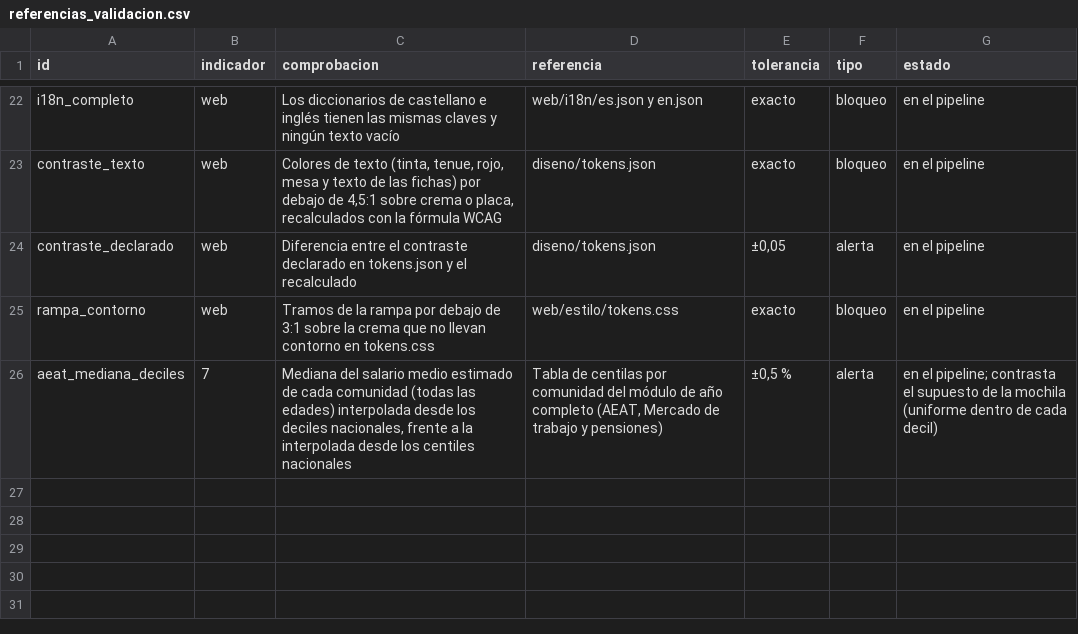
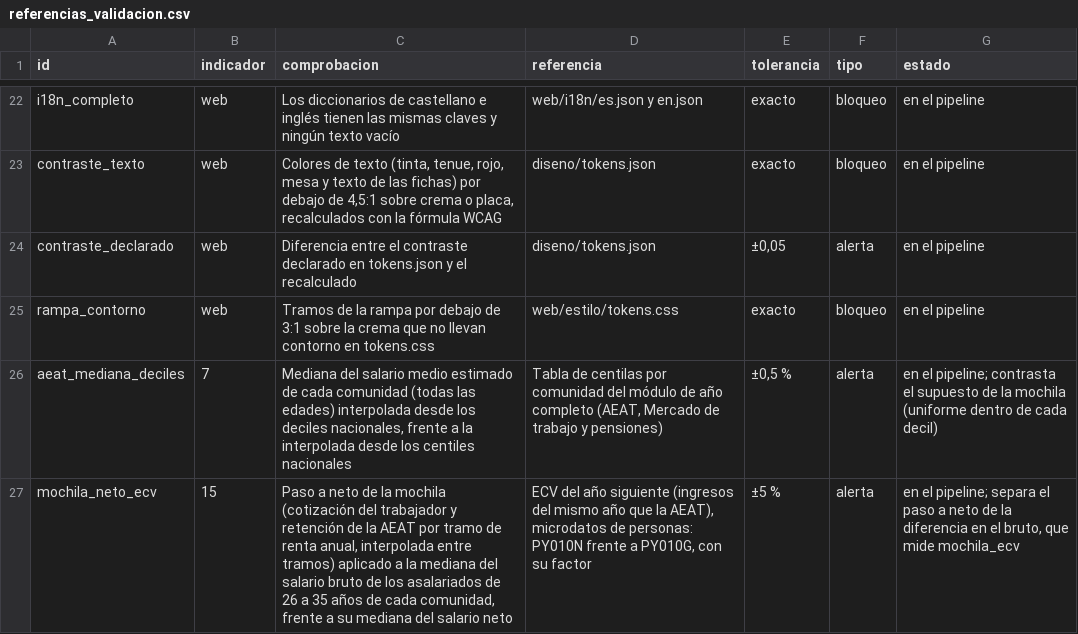
Before and after one commit to gastiaso/de-renta-en-renta, a CSV file: inventario/referencias_validacion.csv, drawn as a sheet; only a part is shown, gaps mark what is left out; the diff names each change by its address in the sheet, - before the commit and + after, or states it on an @@ line.

Commit message:
Mochila en neto mensual y marcas sin registrar
- Paso a neto de la mochila (plan v0.17, §3.1): bruto × (1 − cotización del
  trabajador − retención) ÷ 12. Cotización de 2024, 6,47 %; retención media
  de la AEAT por comunidad y tramo de renta anual, interpolada entre tramos
  (Grupos de población por la naturaleza de sus retribuciones, 162 páginas).
  2024: de 990 € al mes (Huelva) a 1.529 € (Barcelona).
- Control con el neto de la ECV 2025: alerta mochila_neto_ecv (±5 %); entre
  −2,0 y +3,4 % por comunidad.
- El lector de la AEAT guarda los bloques de filas en la columna bloque.
- Marcas: no se registran; el proyecto es abierto y no comercial (backlog,
  tarea 2, cerrada).

```diff
--- a/inventario/referencias_validacion.csv
+++ b/inventario/referencias_validacion.csv
+row 27: mochila_neto_ecv | 15 | Paso a neto de la mochila (cotización del trabajador y retención de la AEAT por tramo de renta anual, interpolada entre tramos) aplicado a la mediana del salario bruto de los asalariados de 26 a 35 años de cada comunidad, frente a su mediana del salario neto | ECV del año siguiente (ingresos del mismo año que la AEAT), microdatos de personas: PY010N frente a PY010G, con su factor | ±5 % | alerta | en el pipeline; separa el paso a neto de la diferencia en el bruto, que mide mochila_ecv
```
Also changed, not shown: inventario/fuentes.csv, 9 other files.
